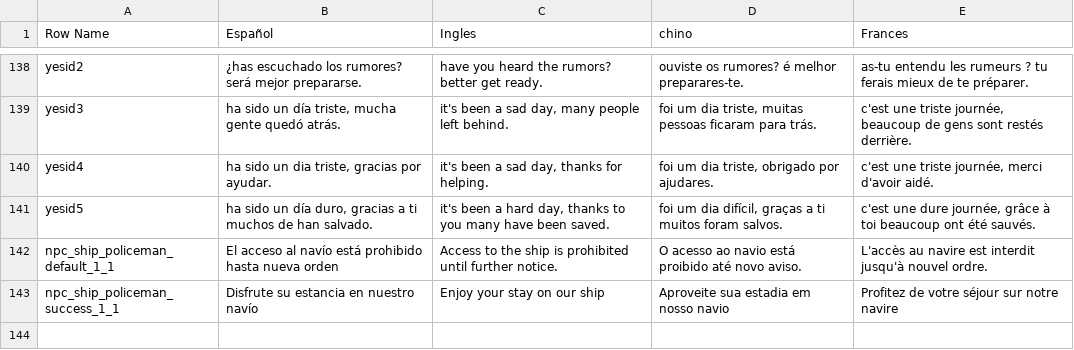
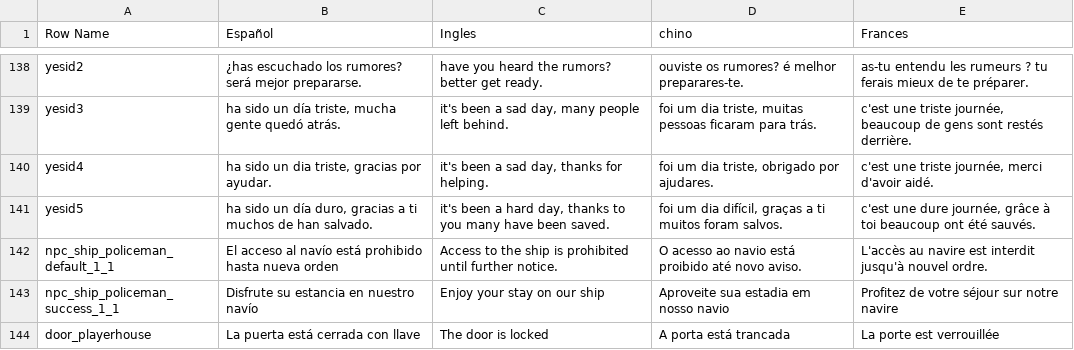
Before and after one commit to YesidElYesud/TemplateBase, a CSV file: Content/BP/Lenguaje/csv Loop Island.csv, drawn as a sheet; only a part is shown, gaps mark what is left out; the diff names each change by its address in the sheet, - before the commit and + after, or states it on an @@ line.

```diff
--- a/Content/BP/Lenguaje/csv Loop Island.csv
+++ b/Content/BP/Lenguaje/csv Loop Island.csv
+row 144: door_playerhouse | La puerta está cerrada con llave | The door is locked | A porta está trancada | La porte est verrouillée
```
Also changed, not shown: 6 other files.
